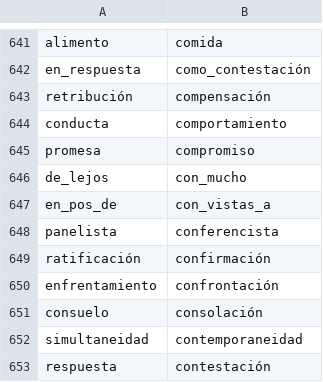
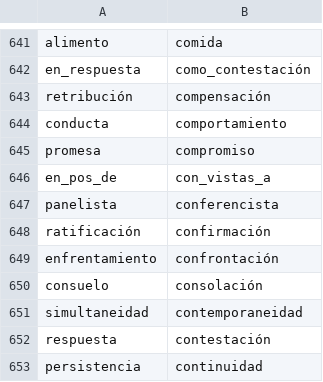
Before and after one commit to fbalbachan/TecnoNews, a CSV file: prototype/resources/unidirectional_synonyms.csv, drawn as a sheet; only a part is shown, gaps mark what is left out; the shorter side is filled out with more unchanged rows.

Commit message:
Updated resources

```diff
--- a/prototype/resources/unidirectional_synonyms.csv
+++ b/prototype/resources/unidirectional_synonyms.csv
@@ -645,3 +645,2 @@ conducta,comportamiento
 promesa,compromiso
-de_lejos,con_mucho
 en_pos_de,con_vistas_a
```
